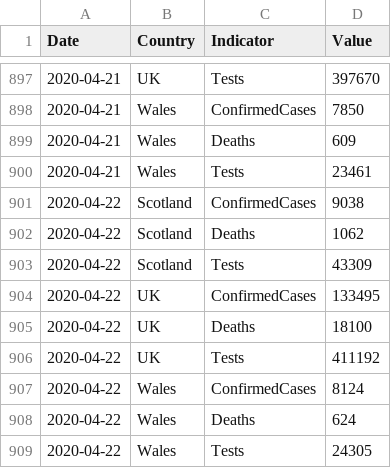
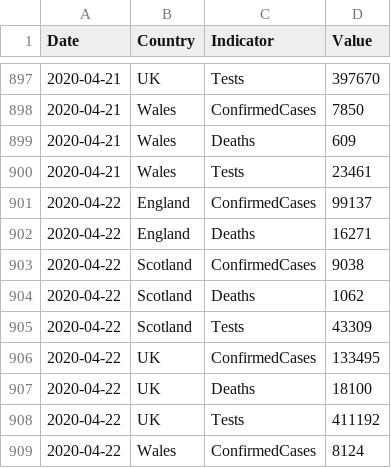
Before and after one commit to tomwhite/covid-19-uk-data, a CSV file: data/covid-19-indicators-uk.csv, drawn as a sheet; only a part is shown, gaps mark what is left out; the shorter side is filled out with more unchanged rows; the diff names each change by its address in the sheet, - before the commit and + after, or states it on an @@ line.

Commit message:
Update for 2020-04-22 for UK-cases-and-deaths

```diff
--- a/data/covid-19-indicators-uk.csv
+++ b/data/covid-19-indicators-uk.csv
+row 901: 2020-04-22 | England | ConfirmedCases | 99137
+row 902: 2020-04-22 | England | Deaths | 16271
```
Also changed, not shown: data/covid-19-totals-england.csv, 4 other files.
